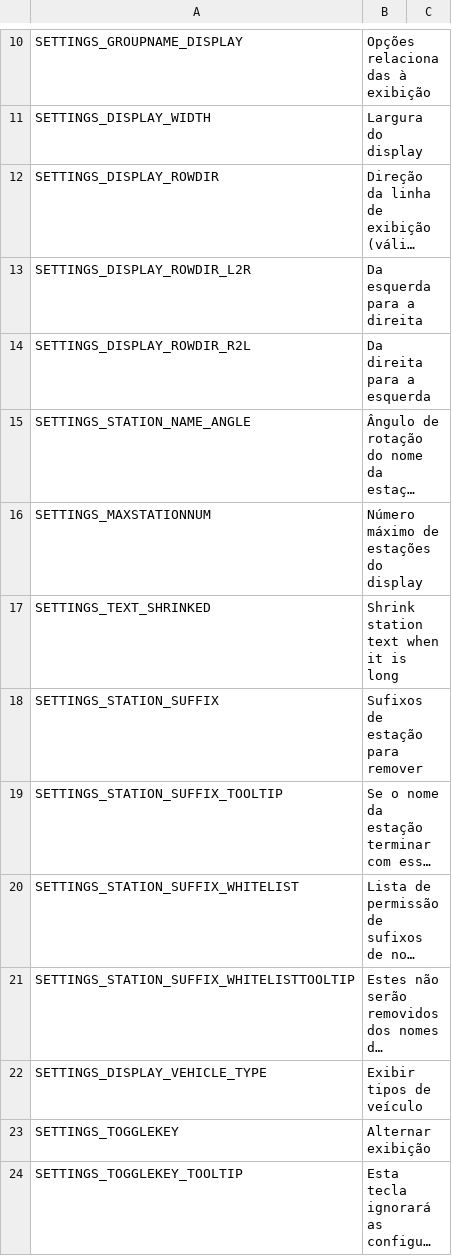
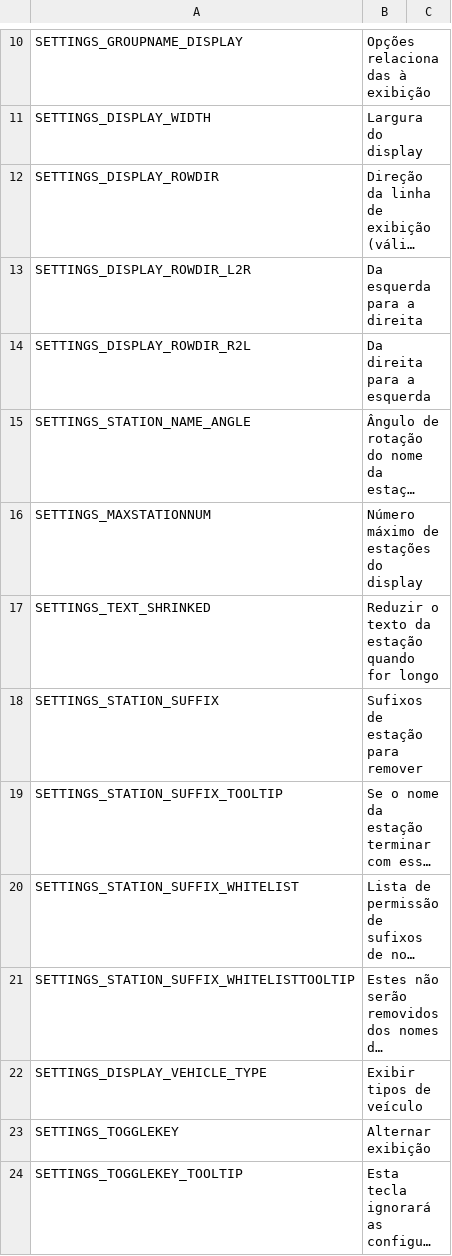
Before and after one commit to will258012/TrainDisplayUpdated, a CSV file: TrainDisplay/Translations/pt-BR.csv, drawn as a sheet; only a part is shown, gaps mark what is left out; long unchanged cells end in ….

Commit message:
New translations en-en.csv (Portuguese, Brazilian)
[ci skip]

```diff
--- a/TrainDisplay/Translations/pt-BR.csv
+++ b/TrainDisplay/Translations/pt-BR.csv
@@ -16,3 +16,3 @@
 "SETTINGS_MAXSTATIONNUM","Número máximo de estações do display",""
-"SETTINGS_TEXT_SHRINKED","Shrink station text when it is long",""
+"SETTINGS_TEXT_SHRINKED","Reduzir o texto da estação quando for longo",""
 "SETTINGS_STATION_SUFFIX","Sufixos de estação para remover",""
```
